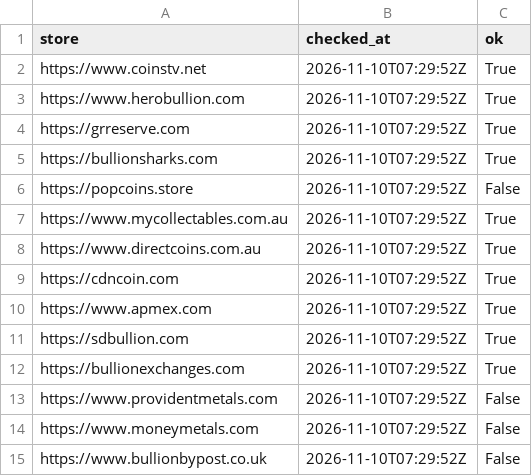
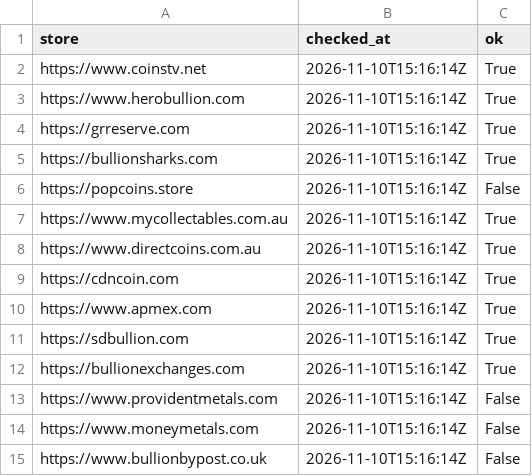
Before and after one commit to yazidTheThird/silver-market-heat-index, a CSV file: data/collection_health.csv, drawn as a sheet.

```diff
--- a/data/collection_health.csv
+++ b/data/collection_health.csv
@@ -1,15 +1,15 @@
 store,checked_at,ok
-https://www.coinstv.net,2026-11-10T07:29:52Z,True
-https://www.herobullion.com,2026-11-10T07:29:52Z,True
-https://grreserve.com,2026-11-10T07:29:52Z,True
-https://bullionsharks.com,2026-11-10T07:29:52Z,True
-https://popcoins.store,2026-11-10T07:29:52Z,False
-https://www.mycollectables.com.au,2026-11-10T07:29:52Z,True
-https://www.directcoins.com.au,2026-11-10T07:29:52Z,True
-https://cdncoin.com,2026-11-10T07:29:52Z,True
-https://www.apmex.com,2026-11-10T07:29:52Z,True
-https://sdbullion.com,2026-11-10T07:29:52Z,True
-https://bullionexchanges.com,2026-11-10T07:29:52Z,True
-https://www.providentmetals.com,2026-11-10T07:29:52Z,False
-https://www.moneymetals.com,2026-11-10T07:29:52Z,False
-https://www.bullionbypost.co.uk,2026-11-10T07:29:52Z,False
+https://www.coinstv.net,2026-11-10T15:16:14Z,True
+https://www.herobullion.com,2026-11-10T15:16:14Z,True
+https://grreserve.com,2026-11-10T15:16:14Z,True
+https://bullionsharks.com,2026-11-10T15:16:14Z,True
+https://popcoins.store,2026-11-10T15:16:14Z,False
+https://www.mycollectables.com.au,2026-11-10T15:16:14Z,True
+https://www.directcoins.com.au,2026-11-10T15:16:14Z,True
+https://cdncoin.com,2026-11-10T15:16:14Z,True
+https://www.apmex.com,2026-11-10T15:16:14Z,True
+https://sdbullion.com,2026-11-10T15:16:14Z,True
+https://bullionexchanges.com,2026-11-10T15:16:14Z,True
+https://www.providentmetals.com,2026-11-10T15:16:14Z,False
+https://www.moneymetals.com,2026-11-10T15:16:14Z,False
+https://www.bullionbypost.co.uk,2026-11-10T15:16:14Z,False
```
Also changed, not shown: data/history.csv, data/hot_groups.csv, 4 other files.
